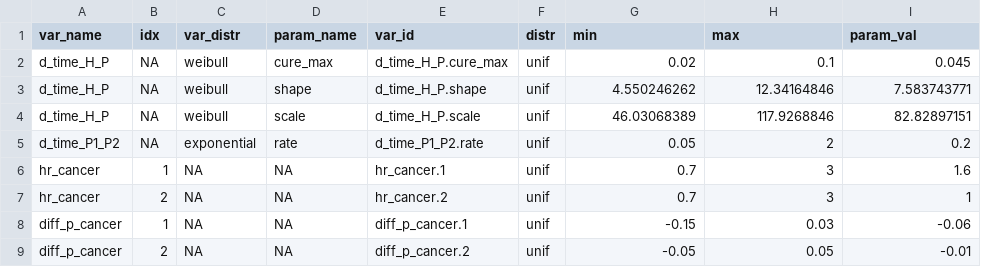
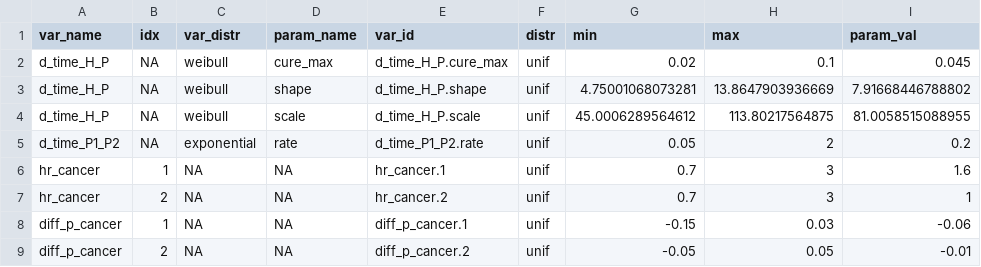
Before and after one commit to sjpi22/tutorial_cancer_modeling_des, a CSV file: data/bladder/priors.csv, drawn as a sheet; the diff names each change by its address in the sheet, - before the commit and + after, or states it on an @@ line.

Commit message:
Plot BayCANN internal validation by chain, update bladder saved parameters

```diff
--- a/data/bladder/priors.csv
+++ b/data/bladder/priors.csv
-G3 (min): 4.550246262
+G3 (min): 4.75001068073281
-H3 (max): 12.34164846
+H3 (max): 13.8647903936669
-I3 (param_val): 7.583743771
+I3 (param_val): 7.91668446788802
-G4 (min): 46.03068389
+G4 (min): 45.0006289564612
-H4 (max): 117.9268846
+H4 (max): 113.80217564875
-I4 (param_val): 82.82897151
+I4 (param_val): 81.0058515088955
```
Also changed, not shown: 10 other files.
